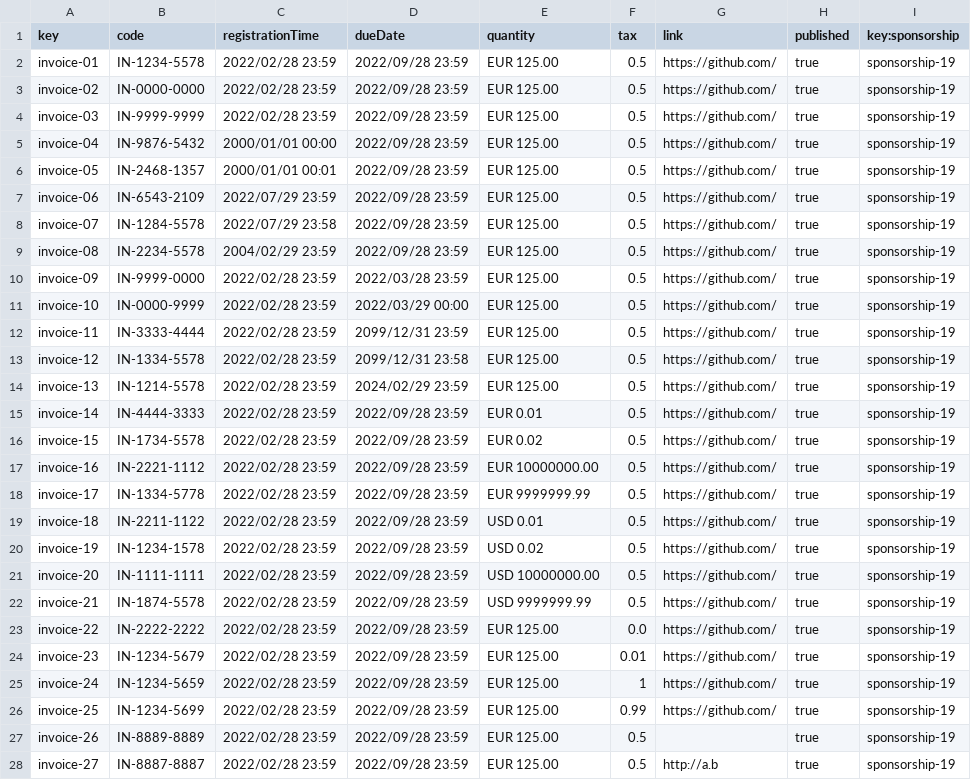
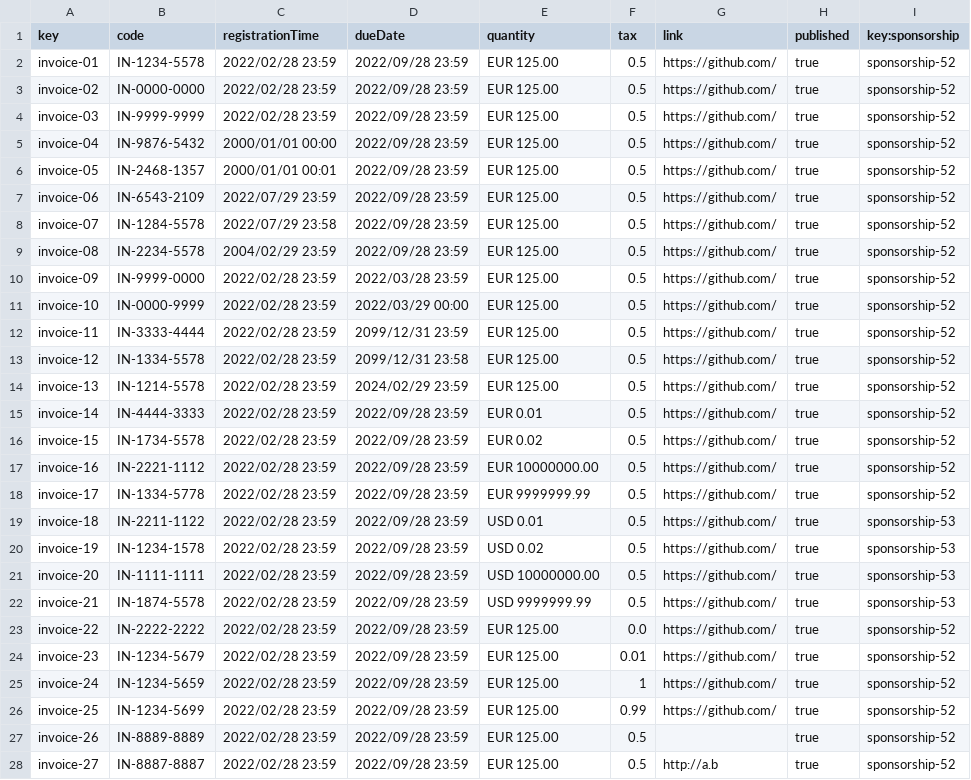
Before and after one commit to alvaroChico2408/Acme-SF-D04, a CSV file: src/main/webapp/WEB-INF/resources/sample-data/invoice.csv, drawn as a sheet; only a part is shown; the diff covers the shown part only; the diff names each change by its address in the sheet, - before the commit and + after, or states it on an @@ line.

```diff
--- a/src/main/webapp/WEB-INF/resources/sample-data/invoice.csv
+++ b/src/main/webapp/WEB-INF/resources/sample-data/invoice.csv
-I2:I18 (key:sponsorship): sponsorship-19
+I2:I18 (key:sponsorship): sponsorship-52
-I19:I22 (key:sponsorship): sponsorship-19
+I19:I22 (key:sponsorship): sponsorship-53
-I23:I28 (key:sponsorship): sponsorship-19
+I23:I28 (key:sponsorship): sponsorship-52
```
Also changed, not shown: 1 added row and 14 edited cells elsewhere in this file, src/main/webapp/WEB-INF/resources/sample-data/sponsorship.csv.
